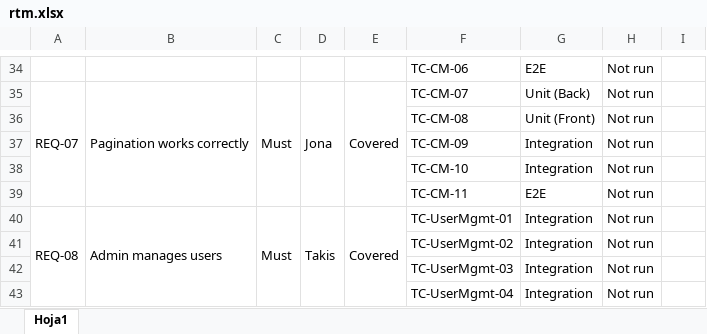
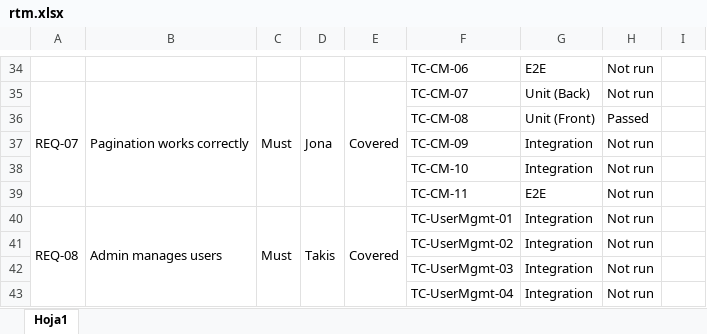
Before and after one commit to 2442-NET-FS-Test-Automation/P2-Team2-LearningPlatform, an Excel workbook: docs/testing/rtm.xlsx, sheet Hoja1, drawn as a sheet; only a part is shown, gaps mark what is left out; values as stored, in another font and other column widths than the file's, no borders; table styles not drawn; the diff names each change by its address in the sheet, - before the commit and + after, or states it on an @@ line.

```diff
--- a/docs/testing/rtm.xlsx (sheet Hoja1)
+++ b/docs/testing/rtm.xlsx (sheet Hoja1)
-H36: Not run
+H36: Passed
```
Also changed, not shown: 3 other files.
